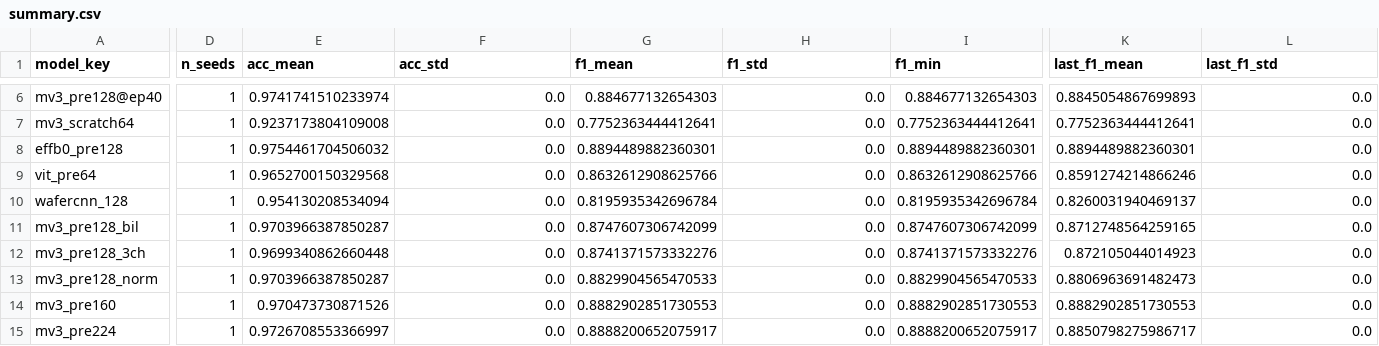
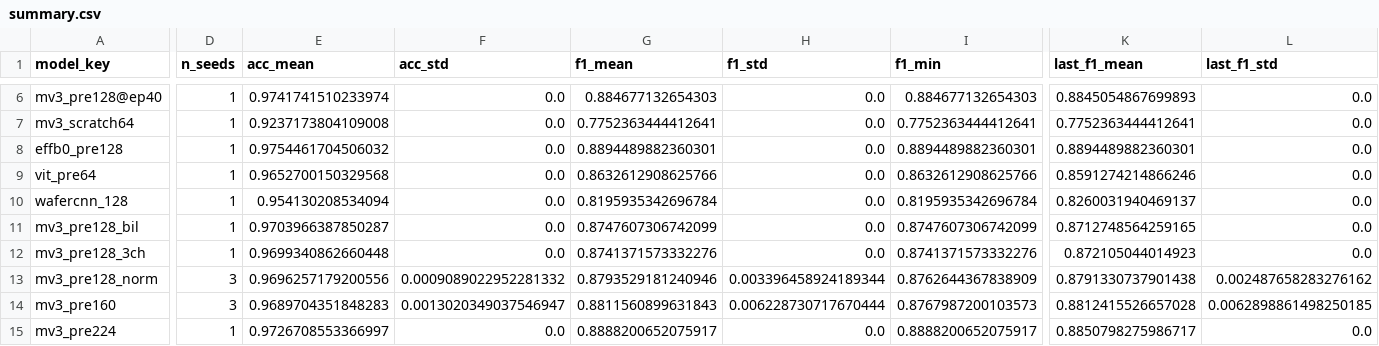
Before and after one commit to naisksh32/Wafer_map-Analyze, a CSV file: analysis/fair_compare/summary.csv, drawn as a sheet; only a part is shown, gaps mark what is left out; the diff covers the shown part only; the diff names each change by its address in the sheet, - before the commit and + after, or states it on an @@ line.

```diff
--- a/analysis/fair_compare/summary.csv
+++ b/analysis/fair_compare/summary.csv
-D13:D14 (n_seeds): 1
+D13:D14 (n_seeds): 3
-E13 (acc_mean): 0.9703966387850287
+E13 (acc_mean): 0.9696257179200556
-F13 (acc_std): 0.0
+F13 (acc_std): 0.0009089022952281332
-G13 (f1_mean): 0.8829904565470533
+G13 (f1_mean): 0.8793529181240946
-H13 (f1_std): 0.0
+H13 (f1_std): 0.003396458924189344
-I13 (f1_min): 0.8829904565470533
+I13 (f1_min): 0.8762644367838909
-K13 (last_f1_mean): 0.8806963691482473
+K13 (last_f1_mean): 0.8791330737901438
-L13 (last_f1_std): 0.0
+L13 (last_f1_std): 0.002487658283276162
-E14 (acc_mean): 0.970473730871526
+E14 (acc_mean): 0.9689704351848283
-F14 (acc_std): 0.0
+F14 (acc_std): 0.0013020349037546947
-G14 (f1_mean): 0.8882902851730553
+G14 (f1_mean): 0.8811560899631843
-H14 (f1_std): 0.0
+H14 (f1_std): 0.006228730717670444
-I14 (f1_min): 0.8882902851730553
+I14 (f1_min): 0.8767987200103573
-K14 (last_f1_mean): 0.8882902851730553
+K14 (last_f1_mean): 0.8812415526657028
-L14 (last_f1_std): 0.0
+L14 (last_f1_std): 0.0062898861498250185
```
Also changed, not shown: 57 edited cells elsewhere in this file, analysis/fair_compare/runs.csv, 21 other files.
